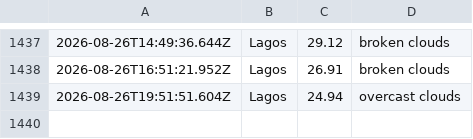
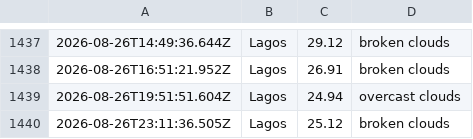
Before and after one commit to Obiuno/waether-api, a CSV file: data/weather_log.csv, drawn as a sheet; only a part is shown, gaps mark what is left out; the diff names each change by its address in the sheet, - before the commit and + after, or states it on an @@ line.

```diff
--- a/data/weather_log.csv
+++ b/data/weather_log.csv
+row 1440: 2026-08-26T23:11:36.505Z | Lagos | 25.12 | broken clouds
```
Also changed, not shown: 1 other file.
